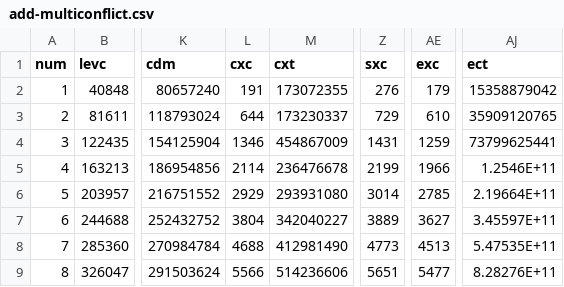
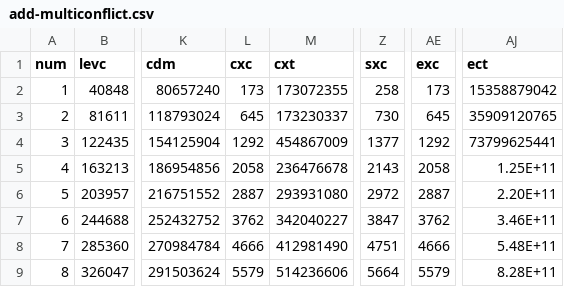
Before and after one commit to alfa-ryano/THESIS, a CSV file: data/add-multiconflict.csv, drawn as a sheet; only a part is shown, gaps mark what is left out; the diff covers the shown part only; the diff names each change by its address in the sheet, - before the commit and + after, or states it on an @@ line.

```diff
--- a/data/add-multiconflict.csv
+++ b/data/add-multiconflict.csv
-L2 (cxc): 191
+L2 (cxc): 173
-Z2 (sxc): 276
+Z2 (sxc): 258
-AE2 (exc): 179
+AE2 (exc): 173
-L3 (cxc): 644
+L3 (cxc): 645
-Z3 (sxc): 729
+Z3 (sxc): 730
-AE3 (exc): 610
+AE3 (exc): 645
-L4 (cxc): 1346
+L4 (cxc): 1292
-Z4 (sxc): 1431
+Z4 (sxc): 1377
-AE4 (exc): 1259
+AE4 (exc): 1292
-L5 (cxc): 2114
+L5 (cxc): 2058
-Z5 (sxc): 2199
+Z5 (sxc): 2143
-AE5 (exc): 1966
+AE5 (exc): 2058
-AJ5 (ect): 1.2546E+11
+AJ5 (ect): 1.25E+11
-L6 (cxc): 2929
+L6 (cxc): 2887
-Z6 (sxc): 3014
+Z6 (sxc): 2972
-AE6 (exc): 2785
+AE6 (exc): 2887
-AJ6 (ect): 2.19664E+11
+AJ6 (ect): 2.20E+11
-L7 (cxc): 3804
+L7 (cxc): 3762
-Z7 (sxc): 3889
+Z7 (sxc): 3847
-AE7 (exc): 3627
+AE7 (exc): 3762
-AJ7 (ect): 3.45597E+11
+AJ7 (ect): 3.46E+11
-L8 (cxc): 4688
+L8 (cxc): 4666
-Z8 (sxc): 4773
+Z8 (sxc): 4751
-AE8 (exc): 4513
+AE8 (exc): 4666
-AJ8 (ect): 5.47535E+11
+AJ8 (ect): 5.48E+11
-L9 (cxc): 5566
+L9 (cxc): 5579
-Z9 (sxc): 5651
+Z9 (sxc): 5664
-AE9 (exc): 5477
+AE9 (exc): 5579
-AJ9 (ect): 8.28276E+11
+AJ9 (ect): 8.28E+11
```
Also changed, not shown: 51 edited cells elsewhere in this file, data/change-multiconflict.csv, data/delete-multiconflict.csv, 47 other files.
